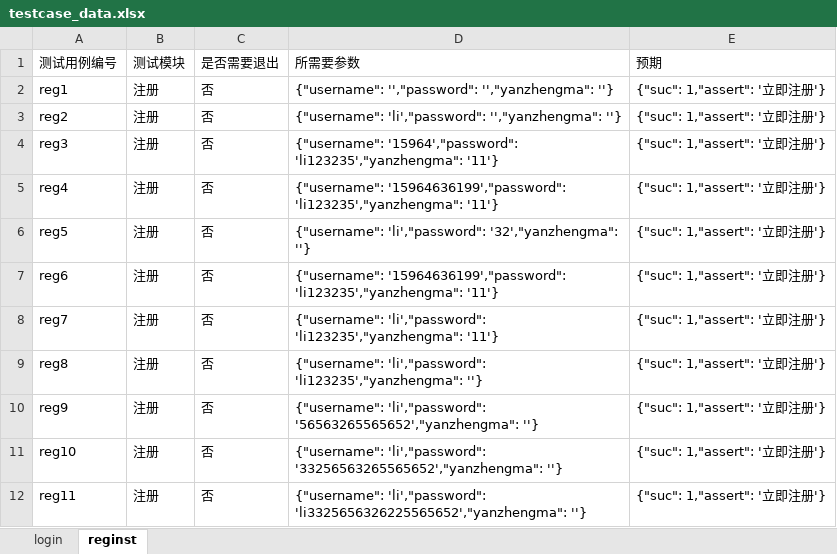
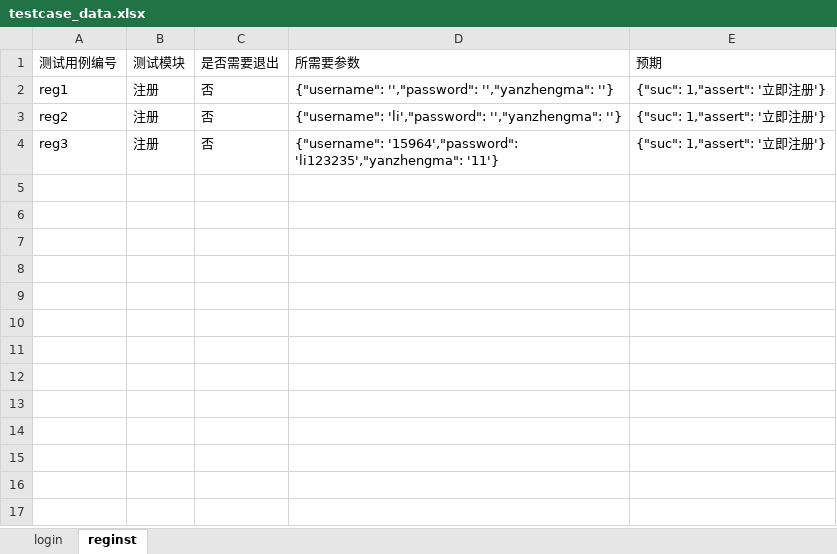
Before and after one commit to liwanlei/appium-python3, an Excel workbook: data/testcase_data.xlsx, sheet reginst, drawn as a sheet; values as stored, in another font and other column widths than the file's, no borders; the diff names each change by its address in the sheet, - before the commit and + after, or states it on an @@ line.

```diff
--- a/data/testcase_data.xlsx (sheet reginst)
+++ b/data/testcase_data.xlsx (sheet reginst)
-row 5: reg4 | 注册 | 否 | {"username": '15964636199',"password": 'li123235',"yanzhengma": '11'} | {"suc": 1,"assert": '立即注册'}
-row 6: reg5 | 注册 | 否 | {"username": 'li',"password": '32',"yanzhengma": ''} | {"suc": 1,"assert": '立即注册'}
-row 7: reg6 | 注册 | 否 | {"username": '15964636199',"password": 'li123235',"yanzhengma": '11'} | {"suc": 1,"assert": '立即注册'}
-row 8: reg7 | 注册 | 否 | {"username": 'li',"password": 'li123235',"yanzhengma": '11'} | {"suc": 1,"assert": '立即注册'}
-row 9: reg8 | 注册 | 否 | {"username": 'li',"password": 'li123235',"yanzhengma": ''} | {"suc": 1,"assert": '立即注册'}
-row 10: reg9 | 注册 | 否 | {"username": 'li',"password": '56563265565652',"yanzhengma": ''} | {"suc": 1,"assert": '立即注册'}
-row 11: reg10 | 注册 | 否 | {"username": 'li',"password": '33256563265565652',"yanzhengma": ''} | {"suc": 1,"assert": '立即注册'}
-row 12: reg11 | 注册 | 否 | {"username": 'li',"password": 'li3325656326225565652',"yanzhengma": ''} | {"suc": 1,"assert": '立即注册'}
```
Also changed, not shown: sheet login, 17 other files.
